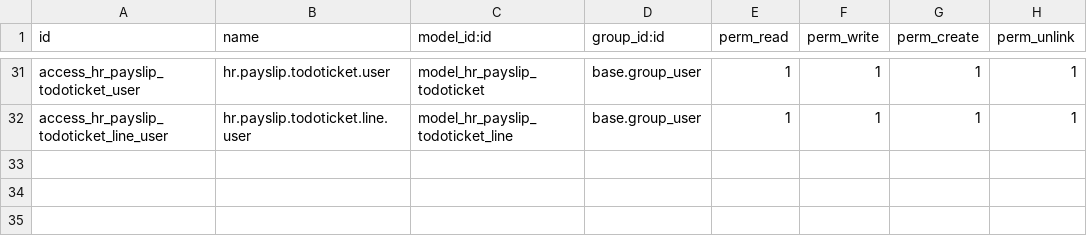
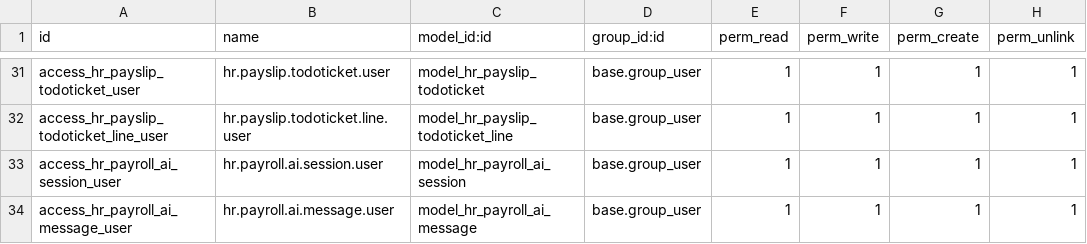
Before and after one commit to Jp0roz3/odoo19_vendor_apps, a CSV file: Nomina360Venezuela/security/ir.model.access.csv, drawn as a sheet; only a part is shown, gaps mark what is left out.

Commit message:
feat(ai): add persistent multi-turn chat sessions, message history, prompt chips, and PDF report downloads

```diff
--- a/Nomina360Venezuela/security/ir.model.access.csv
+++ b/Nomina360Venezuela/security/ir.model.access.csv
@@ -32 +32,3 @@ access_hr_payslip_todoticket_user,hr.payslip.todoticket.user,model_hr_payslip_to
 access_hr_payslip_todoticket_line_user,hr.payslip.todoticket.line.user,model_hr_payslip_todoticket_line,base.group_user,1,1,1,1
+access_hr_payroll_ai_session_user,hr.payroll.ai.session.user,model_hr_payroll_ai_session,base.group_user,1,1,1,1
+access_hr_payroll_ai_message_user,hr.payroll.ai.message.user,model_hr_payroll_ai_message,base.group_user,1,1,1,1
```
Also changed, not shown: 7 other files.
